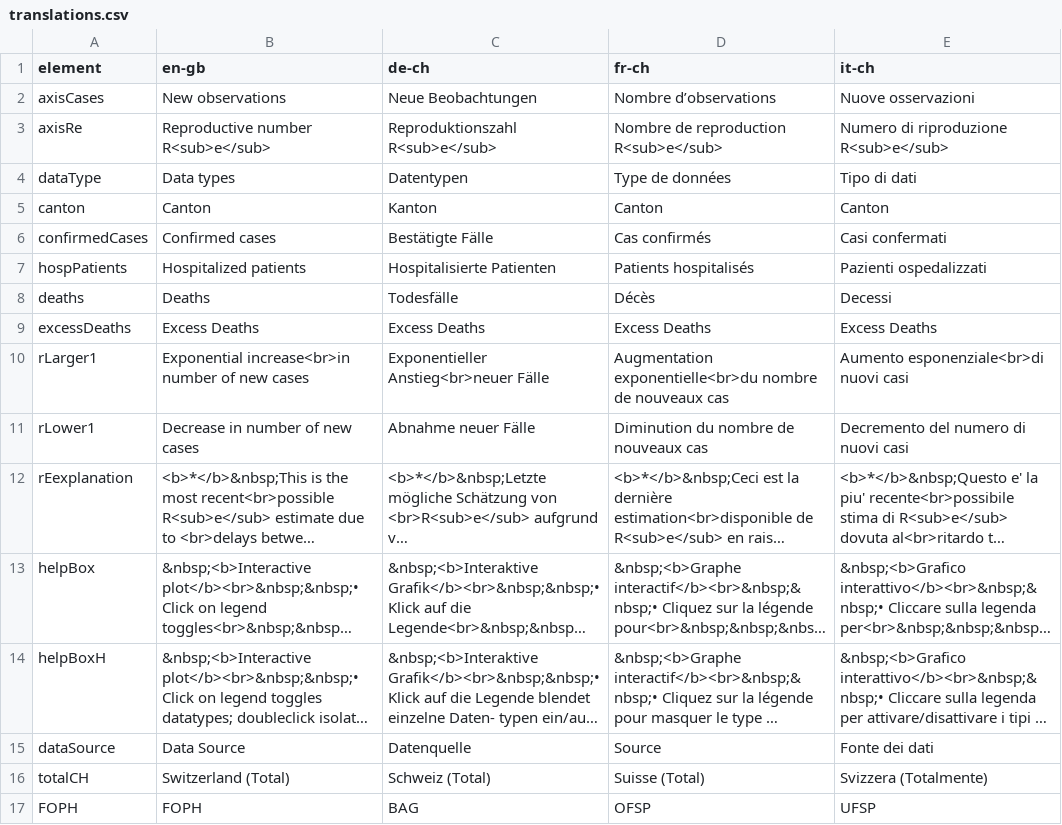
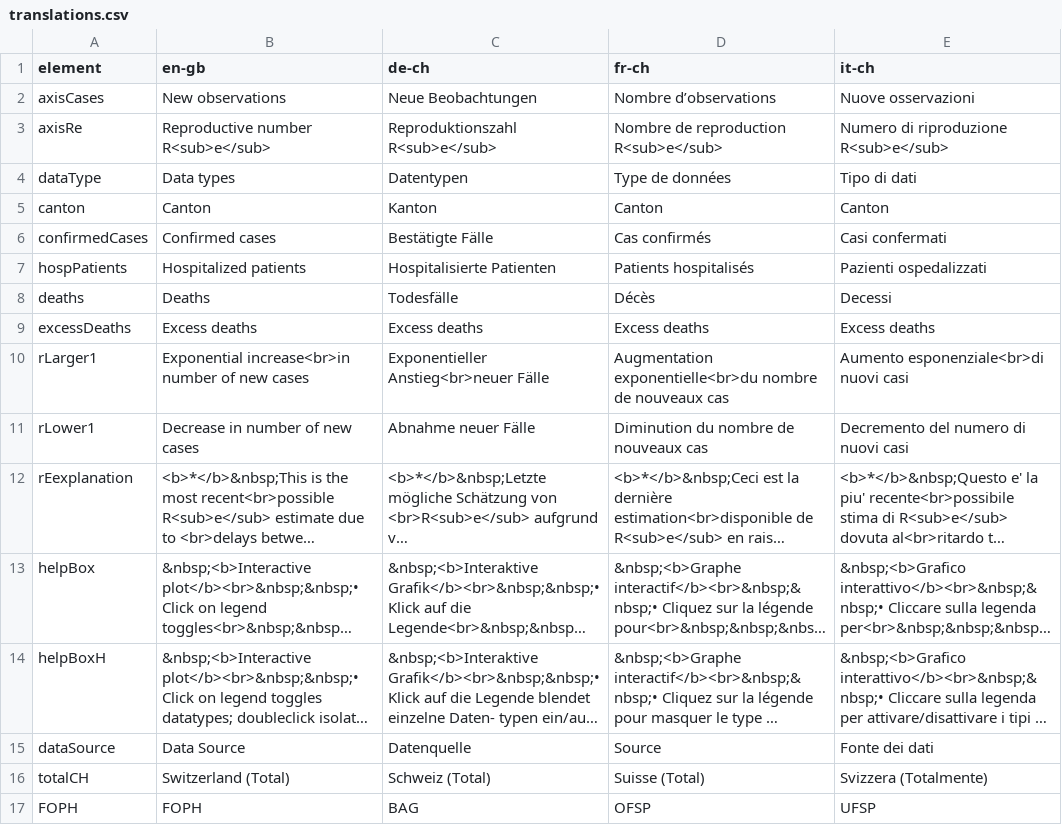
Before and after one commit to covid-19-Re/shiny-dailyRe, a CSV file: app/data/translations.csv, drawn as a sheet; long unchanged cells end in ….

```diff
--- a/app/data/translations.csv
+++ b/app/data/translations.csv
@@ -8,3 +8,3 @@ hospPatients,Hospitalized patients,Hospitalisierte Patienten,Patients hospitalis
 deaths,Deaths,Todesfälle,Décès,Decessi
-excessDeaths, Excess Deaths, Excess Deaths, Excess Deaths, Excess Deaths
+excessDeaths, Excess deaths, Excess deaths, Excess deaths, Excess deaths
 rLarger1,Exponential increase<br>in number of new cases,Exponentieller Anstieg<br>neuer Fälle,Augmentation exponentielle<br>du nombre de nouveaux cas,Aumento esponenziale<br>di nuovi casi
```
Also changed, not shown: 10 other files.
